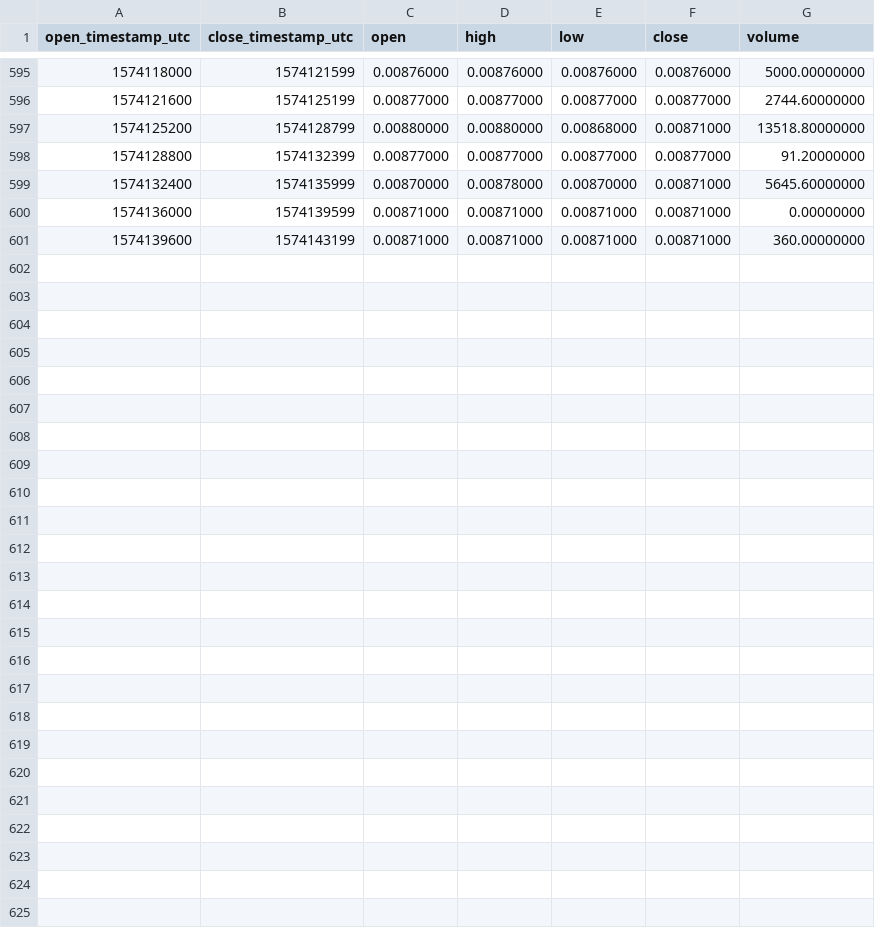
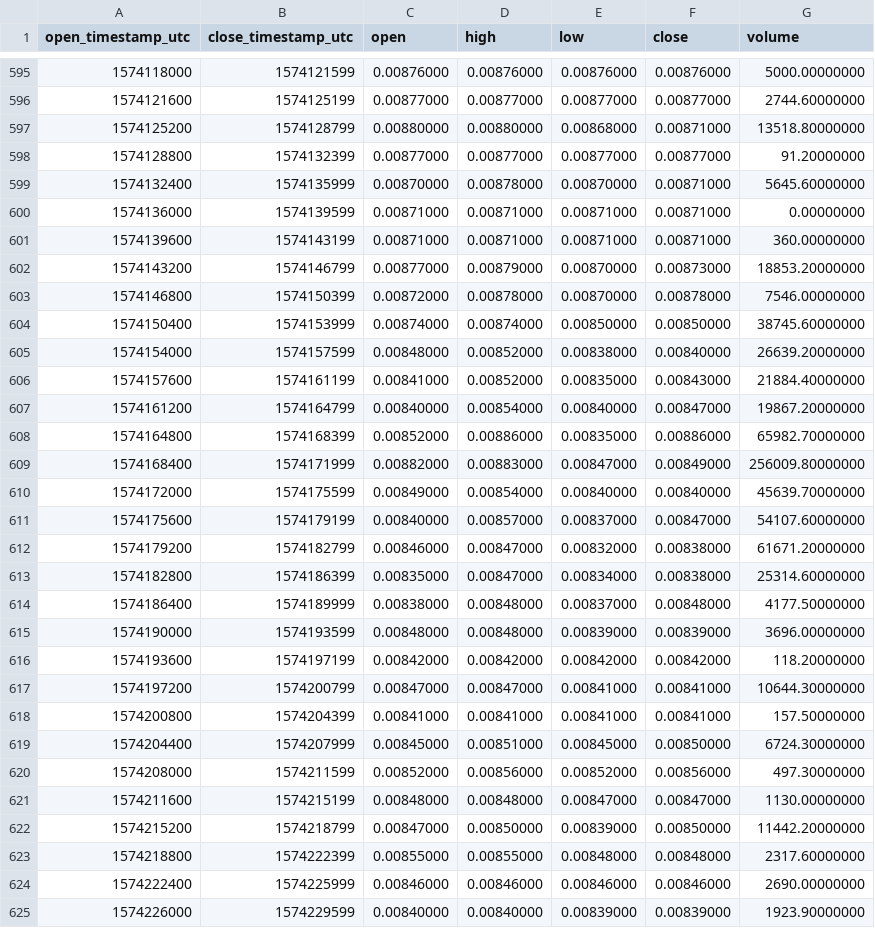
Before and after one commit to cryptobigbro/binance-STXBNB, a CSV file: binance-STXBNB-1h.csv, drawn as a sheet; only a part is shown, gaps mark what is left out; the diff names each change by its address in the sheet, - before the commit and + after, or states it on an @@ line.

Commit message:
Update OHLCV data.

```diff
--- a/binance-STXBNB-1h.csv
+++ b/binance-STXBNB-1h.csv
+row 602: 1574143200 | 1574146799 | 0.00877000 | 0.00879000 | 0.00870000 | 0.00873000 | 18853.20000000
+row 603: 1574146800 | 1574150399 | 0.00872000 | 0.00878000 | 0.00870000 | 0.00878000 | 7546.00000000
+row 604: 1574150400 | 1574153999 | 0.00874000 | 0.00874000 | 0.00850000 | 0.00850000 | 38745.60000000
+row 605: 1574154000 | 1574157599 | 0.00848000 | 0.00852000 | 0.00838000 | 0.00840000 | 26639.20000000
+row 606: 1574157600 | 1574161199 | 0.00841000 | 0.00852000 | 0.00835000 | 0.00843000 | 21884.40000000
+row 607: 1574161200 | 1574164799 | 0.00840000 | 0.00854000 | 0.00840000 | 0.00847000 | 19867.20000000
+row 608: 1574164800 | 1574168399 | 0.00852000 | 0.00886000 | 0.00835000 | 0.00886000 | 65982.70000000
+row 609: 1574168400 | 1574171999 | 0.00882000 | 0.00883000 | 0.00847000 | 0.00849000 | 256009.80000000
+row 610: 1574172000 | 1574175599 | 0.00849000 | 0.00854000 | 0.00840000 | 0.00840000 | 45639.70000000
+row 611: 1574175600 | 1574179199 | 0.00840000 | 0.00857000 | 0.00837000 | 0.00847000 | 54107.60000000
+row 612: 1574179200 | 1574182799 | 0.00846000 | 0.00847000 | 0.00832000 | 0.00838000 | 61671.20000000
+row 613: 1574182800 | 1574186399 | 0.00835000 | 0.00847000 | 0.00834000 | 0.00838000 | 25314.60000000
+row 614: 1574186400 | 1574189999 | 0.00838000 | 0.00848000 | 0.00837000 | 0.00848000 | 4177.50000000
+row 615: 1574190000 | 1574193599 | 0.00848000 | 0.00848000 | 0.00839000 | 0.00839000 | 3696.00000000
+row 616: 1574193600 | 1574197199 | 0.00842000 | 0.00842000 | 0.00842000 | 0.00842000 | 118.20000000
+row 617: 1574197200 | 1574200799 | 0.00847000 | 0.00847000 | 0.00841000 | 0.00841000 | 10644.30000000
+row 618: 1574200800 | 1574204399 | 0.00841000 | 0.00841000 | 0.00841000 | 0.00841000 | 157.50000000
+row 619: 1574204400 | 1574207999 | 0.00845000 | 0.00851000 | 0.00845000 | 0.00850000 | 6724.30000000
+row 620: 1574208000 | 1574211599 | 0.00852000 | 0.00856000 | 0.00852000 | 0.00856000 | 497.30000000
+row 621: 1574211600 | 1574215199 | 0.00848000 | 0.00848000 | 0.00847000 | 0.00847000 | 1130.00000000
+row 622: 1574215200 | 1574218799 | 0.00847000 | 0.00850000 | 0.00839000 | 0.00850000 | 11442.20000000
+row 623: 1574218800 | 1574222399 | 0.00855000 | 0.00855000 | 0.00848000 | 0.00848000 | 2317.60000000
+row 624: 1574222400 | 1574225999 | 0.00846000 | 0.00846000 | 0.00846000 | 0.00846000 | 2690.00000000
+row 625: 1574226000 | 1574229599 | 0.00840000 | 0.00840000 | 0.00839000 | 0.00839000 | 1923.90000000
```
Also changed, not shown: binance-STXBNB-1d.csv, 1 other file.
